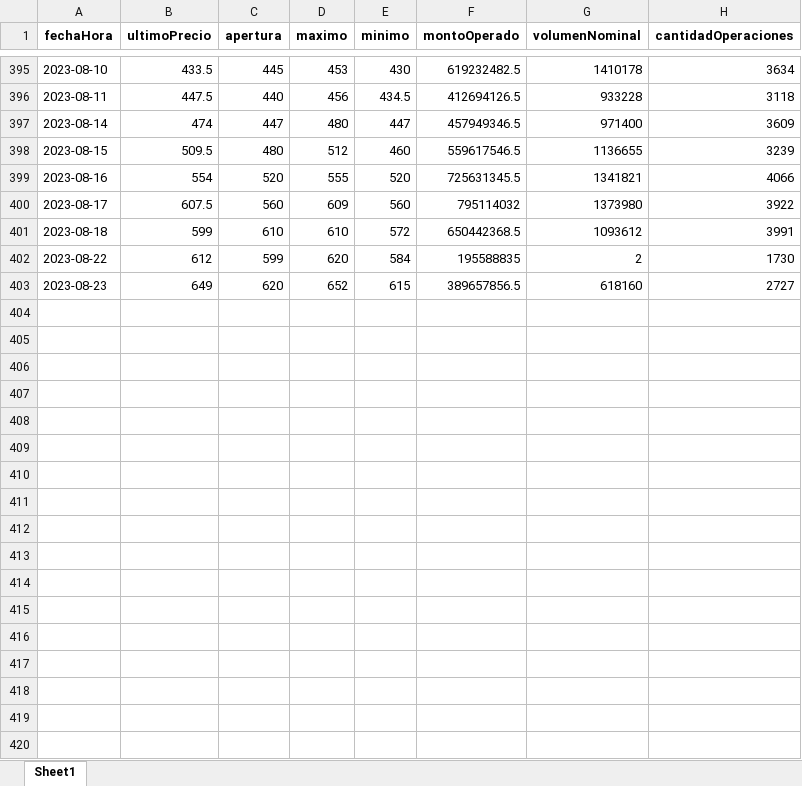
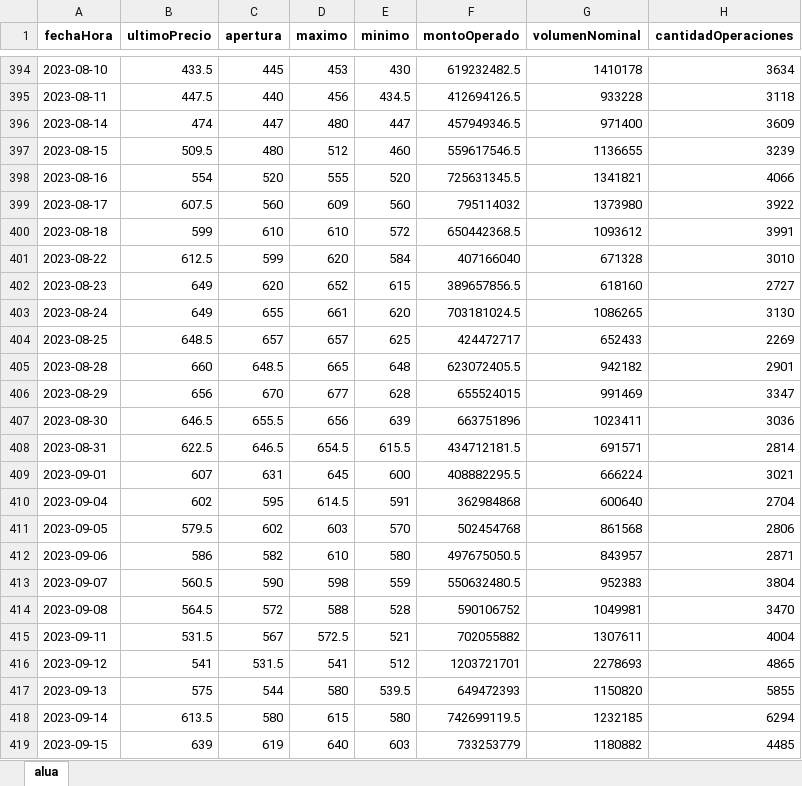
Before and after one commit to facuova/relativeStrange, an Excel workbook: data/quotes/alua.xlsx, sheet alua, drawn as a sheet; only a part is shown, gaps mark what is left out; values as stored, in another font and other column widths than the file's, no borders; addresses are those after the commit; the diff covers the shown part only; the diff names each change by its address in the sheet, - before the commit and + after, or states it on an @@ line.

```diff
--- a/data/quotes/alua.xlsx (sheet alua)
+++ b/data/quotes/alua.xlsx (sheet alua)
-sheet tab: Sheet1
+sheet tab: alua
-B401 (ultimoPrecio): 612
+B401 (ultimoPrecio): 612.5
-F401 (montoOperado): 195588835
+F401 (montoOperado): 407166040
-G401 (volumenNominal): 2
+G401 (volumenNominal): 671328
-H401 (cantidadOperaciones): 1730
+H401 (cantidadOperaciones): 3010
+row 403: 2023-08-24 | 649 | 655 | 661 | 620 | 703181024.5 | 1086265 | 3130
+row 404: 2023-08-25 | 648.5 | 657 | 657 | 625 | 424472717 | 652433 | 2269
+row 405: 2023-08-28 | 660 | 648.5 | 665 | 648 | 623072405.5 | 942182 | 2901
+row 406: 2023-08-29 | 656 | 670 | 677 | 628 | 655524015 | 991469 | 3347
+row 407: 2023-08-30 | 646.5 | 655.5 | 656 | 639 | 663751896 | 1023411 | 3036
+row 408: 2023-08-31 | 622.5 | 646.5 | 654.5 | 615.5 | 434712181.5 | 691571 | 2814
+row 409: 2023-09-01 | 607 | 631 | 645 | 600 | 408882295.5 | 666224 | 3021
+row 410: 2023-09-04 | 602 | 595 | 614.5 | 591 | 362984868 | 600640 | 2704
+row 411: 2023-09-05 | 579.5 | 602 | 603 | 570 | 502454768 | 861568 | 2806
+row 412: 2023-09-06 | 586 | 582 | 610 | 580 | 497675050.5 | 843957 | 2871
+row 413: 2023-09-07 | 560.5 | 590 | 598 | 559 | 550632480.5 | 952383 | 3804
+row 414: 2023-09-08 | 564.5 | 572 | 588 | 528 | 590106752 | 1049981 | 3470
+row 415: 2023-09-11 | 531.5 | 567 | 572.5 | 521 | 702055882 | 1307611 | 4004
+row 416: 2023-09-12 | 541 | 531.5 | 541 | 512 | 1203721701 | 2278693 | 4865
+row 417: 2023-09-13 | 575 | 544 | 580 | 539.5 | 649472393 | 1150820 | 5855
+row 418: 2023-09-14 | 613.5 | 580 | 615 | 580 | 742699119.5 | 1232185 | 6294
+row 419: 2023-09-15 | 639 | 619 | 640 | 603 | 733253779 | 1180882 | 4485
```
Also changed, not shown: 157 added rows, 1 removed row and 7 edited cells elsewhere in this sheet, data/final/rs_analysis.xlsx, data/quotes/usd_blue.xlsx, 10 other files.
